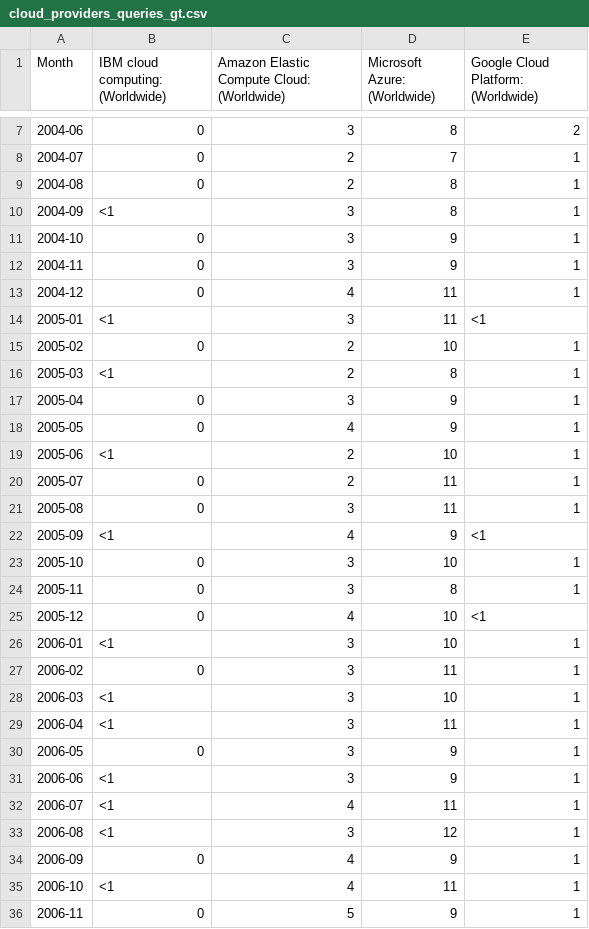
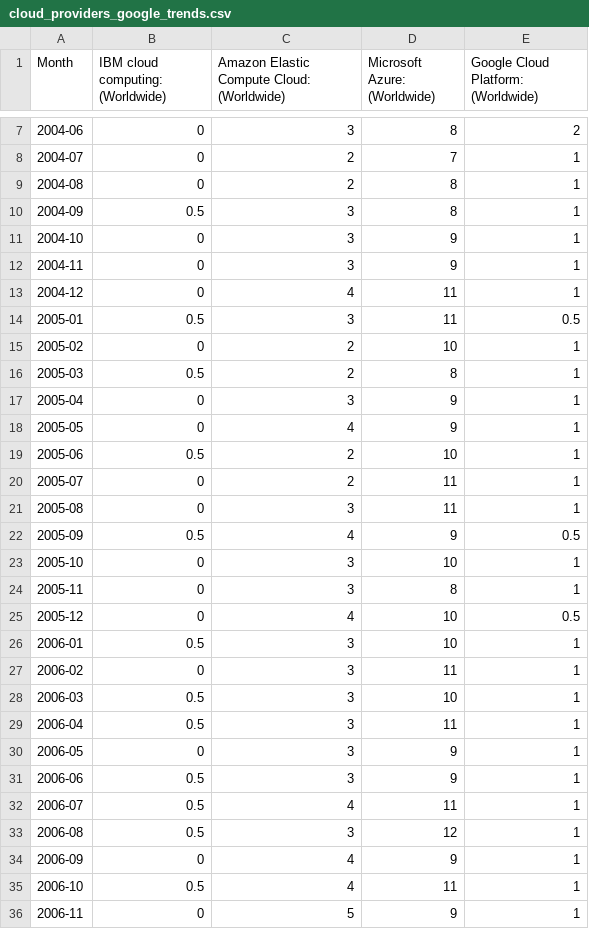
Before and after one commit to IQSS/dss-workshops-archived, a CSV file: public_cloud_computing/data/playground/cloud_providers_google_trends.csv (was public_cloud_computing/data/playground/cloud_providers_queries_gt.csv), drawn as a sheet; only a part is shown, gaps mark what is left out; the diff covers the shown part only.

```diff
--- a/public_cloud_computing/data/playground/cloud_providers_queries_gt.csv
+++ b/public_cloud_computing/data/playground/cloud_providers_google_trends.csv
@@ -9,3 +9,3 @@ Month,IBM cloud computing: (Worldwide),Amazon Elastic Compute Cloud: (Worldwide)
 2004-08,0,2,8,1
-2004-09,<1,3,8,1
+2004-09,0.5,3,8,1
 2004-10,0,3,9,1
@@ -13,24 +13,24 @@ Month,IBM cloud computing: (Worldwide),Amazon Elastic Compute Cloud: (Worldwide)
 2004-12,0,4,11,1
-2005-01,<1,3,11,<1
+2005-01,0.5,3,11,0.5
 2005-02,0,2,10,1
-2005-03,<1,2,8,1
+2005-03,0.5,2,8,1
 2005-04,0,3,9,1
 2005-05,0,4,9,1
-2005-06,<1,2,10,1
+2005-06,0.5,2,10,1
 2005-07,0,2,11,1
 2005-08,0,3,11,1
-2005-09,<1,4,9,<1
+2005-09,0.5,4,9,0.5
 2005-10,0,3,10,1
 2005-11,0,3,8,1
-2005-12,0,4,10,<1
-2006-01,<1,3,10,1
+2005-12,0,4,10,0.5
+2006-01,0.5,3,10,1
 2006-02,0,3,11,1
-2006-03,<1,3,10,1
-2006-04,<1,3,11,1
+2006-03,0.5,3,10,1
+2006-04,0.5,3,11,1
 2006-05,0,3,9,1
-2006-06,<1,3,9,1
-2006-07,<1,4,11,1
-2006-08,<1,3,12,1
+2006-06,0.5,3,9,1
+2006-07,0.5,4,11,1
+2006-08,0.5,3,12,1
 2006-09,0,4,9,1
-2006-10,<1,4,11,1
+2006-10,0.5,4,11,1
 2006-11,0,5,9,1
```
Also changed, not shown: 35 edited cells elsewhere in this file, 4 other files.
